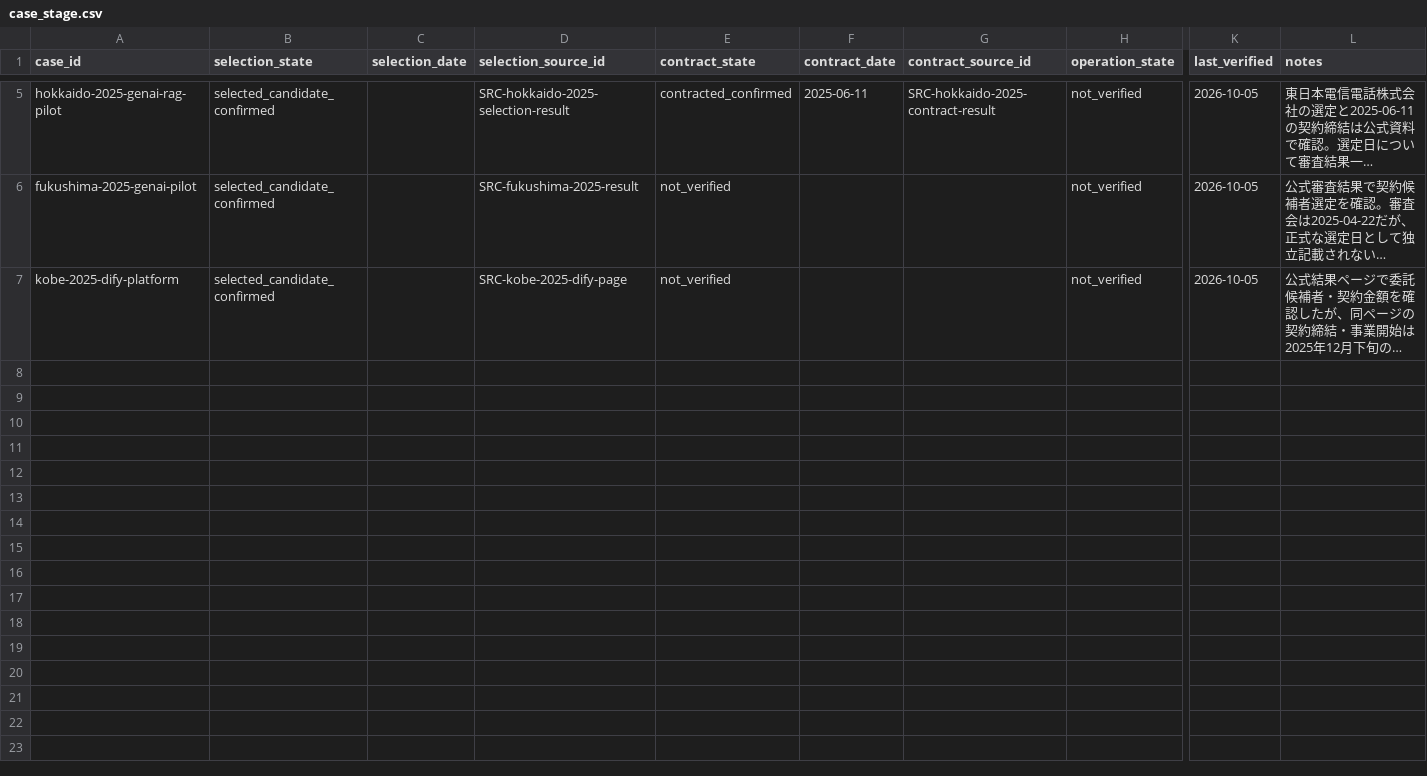
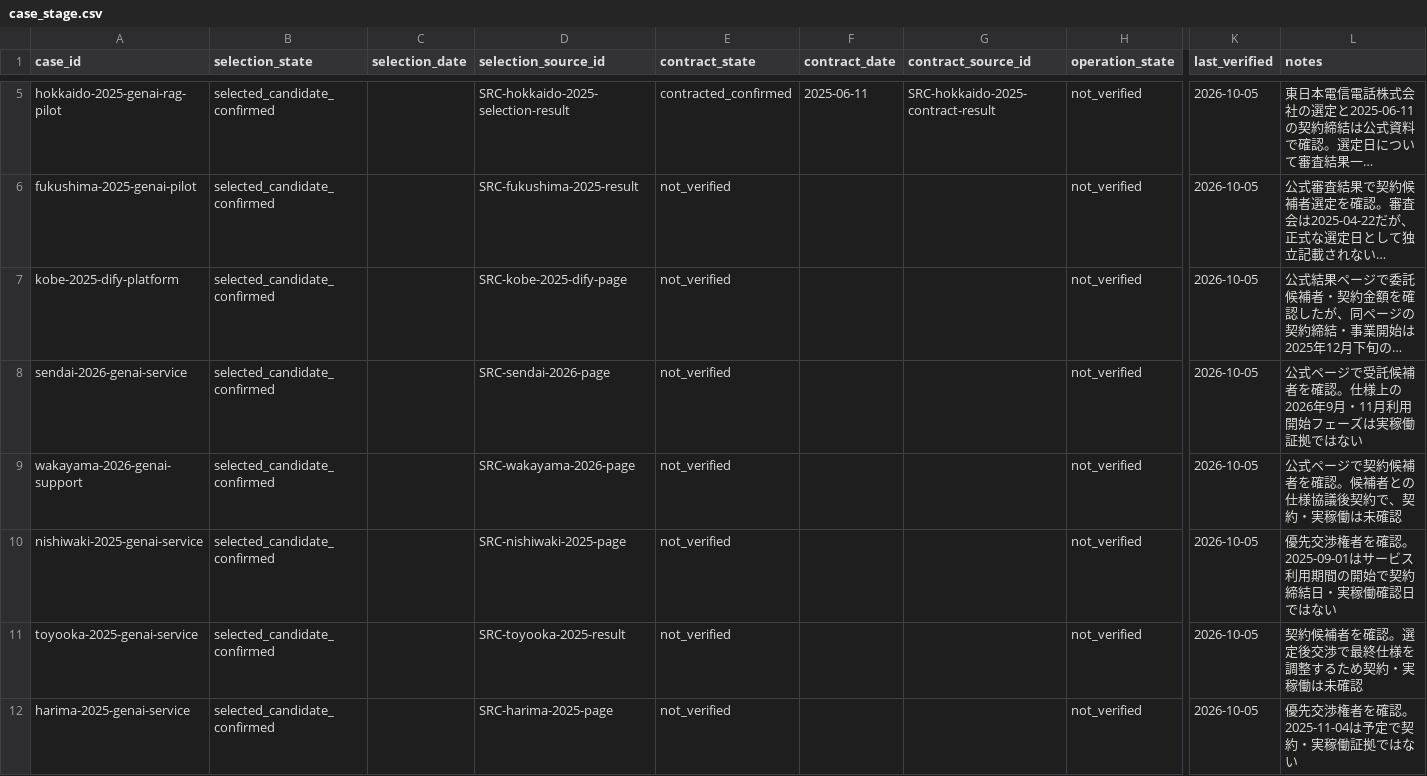
Before and after one commit to Josh-Temple/public-sector-ai-procurement-japan, a CSV file: data/case_stage.csv, drawn as a sheet; only a part is shown, gaps mark what is left out; long unchanged cells end in …; rows hold the shown columns only; the diff covers the shown part only; the diff names each change by its address in the sheet, - before the commit and + after, or states it on an @@ line.

```diff
--- a/data/case_stage.csv
+++ b/data/case_stage.csv
+row 8: sendai-2026-genai-service | selected_candidate_confirmed |  | SRC-sendai-2026-page | not_verified |  |  | not_verified | 2026-10-05 | 公式ページで受託候補者を確認。仕様上の2026年9月・11月利用開始フェーズは実稼働証拠ではない
+row 9: wakayama-2026-genai-support | selected_candidate_confirmed |  | SRC-wakayama-2026-page | not_verified |  |  | not_verified | 2026-10-05 | 公式ページで契約候補者を確認。候補者との仕様協議後契約で、契約・実稼働は未確認
+row 10: nishiwaki-2025-genai-service | selected_candidate_confirmed |  | SRC-nishiwaki-2025-page | not_verified |  |  | not_verified | 2026-10-05 | 優先交渉権者を確認。2025-09-01はサービス利用期間の開始で契約締結日・実稼働確認日ではない
+row 11: toyooka-2025-genai-service | selected_candidate_confirmed |  | SRC-toyooka-2025-result | not_verified |  |  | not_verified | 2026-10-05 | 契約候補者を確認。選定後交渉で最終仕様を調整するため契約・実稼働は未確認
+row 12: harima-2025-genai-service | selected_candidate_confirmed |  | SRC-harima-2025-page | not_verified |  |  | not_verified | 2026-10-05 | 優先交渉権者を確認。2025-11-04は予定で契約・実稼働証拠ではない
```
Also changed, not shown: 4 added rows elsewhere in this file, data/case_evidence_summary.csv, data/case_timeline.csv, 10 other files.
